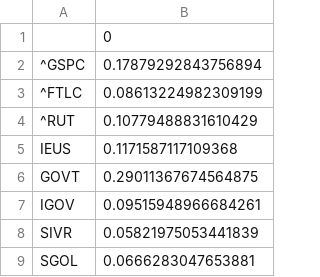
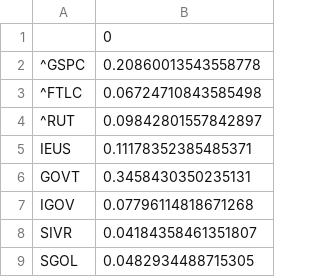
Before and after one commit to Lagher0/FinanceModels, a CSV file: Model_Results_and_Weights/LSTMModelWeights.csv, drawn as a sheet.

```diff
--- a/Model_Results_and_Weights/LSTMModelWeights.csv
+++ b/Model_Results_and_Weights/LSTMModelWeights.csv
@@ -1,9 +1,9 @@
 ,0
-^GSPC,0.17879292843756894
-^FTLC,0.08613224982309199
-^RUT,0.10779488831610429
-IEUS,0.1171587117109368
-GOVT,0.29011367674564875
-IGOV,0.09515948966684261
-SIVR,0.05821975053441839
-SGOL,0.0666283047653881
+^GSPC,0.20860013543558778
+^FTLC,0.06724710843585498
+^RUT,0.09842801557842897
+IEUS,0.11178352385485371
+GOVT,0.3458430350235131
+IGOV,0.07796114818671268
+SIVR,0.04184358461351807
+SGOL,0.0482934488715305
```
Also changed, not shown: Model_Results_and_Weights/BayesianLinearRegressionData.csv, Model_Results_and_Weights/HiddenMarkovModelData.csv, 7 other files.
